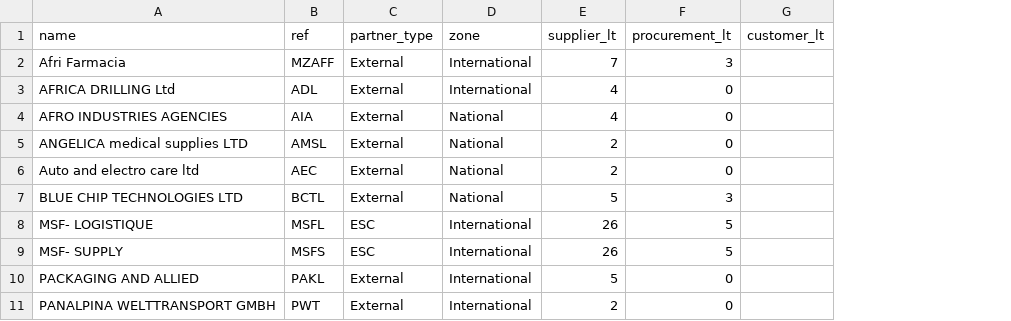
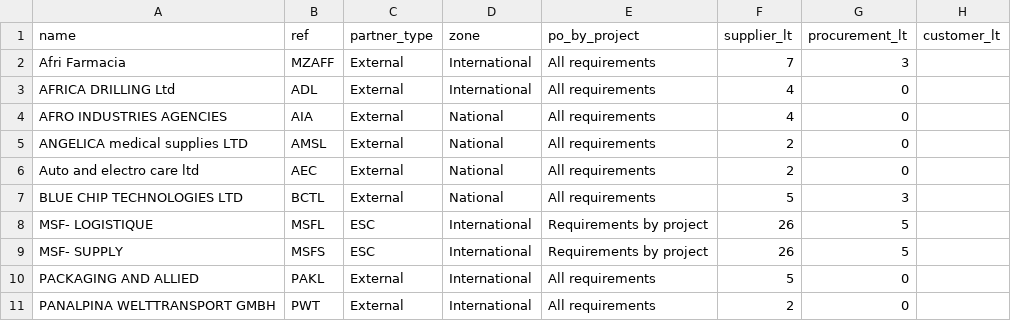
Before and after one commit to Unifield/unifield-wm, a CSV file: 060_res.partner.csv, drawn as a sheet; only a part is shown; the diff names each change by its address in the sheet, - before the commit and + after, or states it on an @@ line.

Commit message:
Partner: field 'Order creation mode'

```diff
--- a/060_res.partner.csv
+++ b/060_res.partner.csv
+column E (po_by_project), rows 2-11: All requirements | All requirements | All requirements | All requirements | All requirements | All requirements | Requirements by project | Requirements by project | All requirements | All requirements
```
